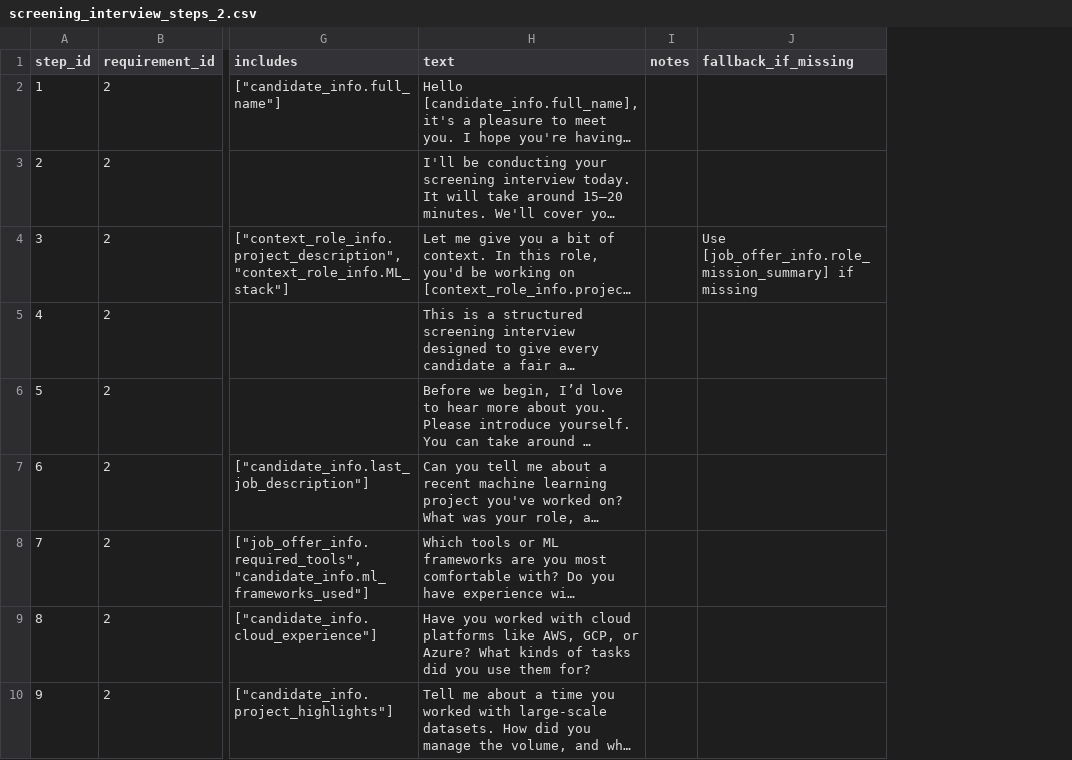
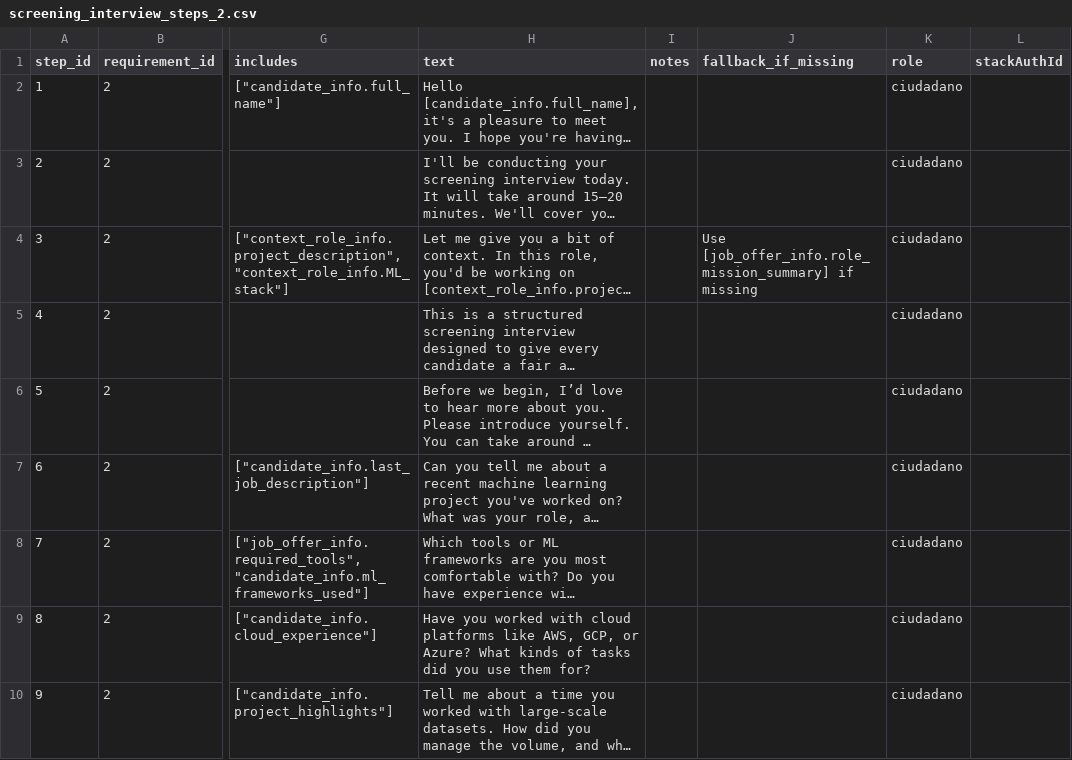
Before and after one commit to francogiof/Neumo, a CSV file: assets/data/screening_interview_steps_2.csv, drawn as a sheet; only a part is shown, gaps mark what is left out; long unchanged cells end in …; the diff names each change by its address in the sheet, - before the commit and + after, or states it on an @@ line.

Commit message:
role ciudadano working

```diff
--- a/assets/data/screening_interview_steps_2.csv
+++ b/assets/data/screening_interview_steps_2.csv
+column K (role), rows 2-10: all ciudadano
+column L (stackAuthId), empty
```
Also changed, not shown: assets/data/behavioral_answers_table.csv, assets/data/behavioral_questions_table.csv, 40 other files.
